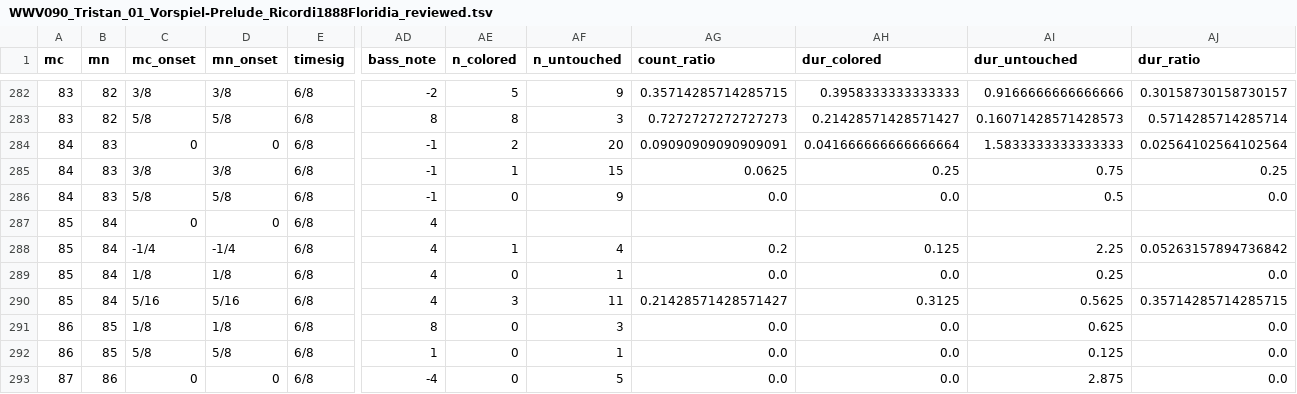
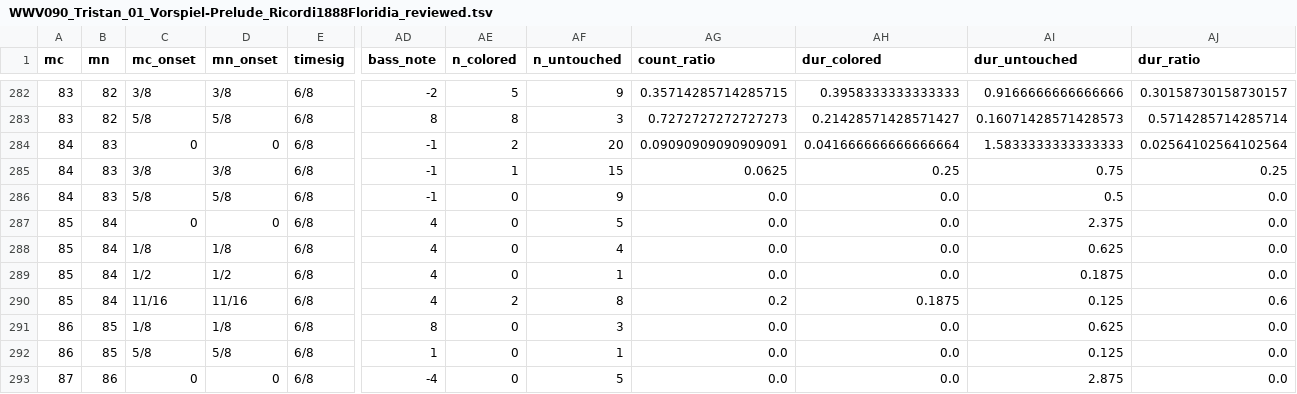
Before and after one commit to DCMLab/wagner_overtures, a TSV file: reviewed/WWV090_Tristan_01_Vorspiel-Prelude_Ricordi1888Floridia_reviewed.tsv, drawn as a sheet; only a part is shown, gaps mark what is left out; the diff names each change by its address in the sheet, - before the commit and + after, or states it on an @@ line.

Commit message:
84: restores original positions of harmony labels

```diff
--- a/reviewed/WWV090_Tristan_01_Vorspiel-Prelude_Ricordi1888Floridia_reviewed.tsv
+++ b/reviewed/WWV090_Tristan_01_Vorspiel-Prelude_Ricordi1888Floridia_reviewed.tsv
-AE287 (n_colored): (empty)
+AE287 (n_colored): 0
-AF287 (n_untouched): (empty)
+AF287 (n_untouched): 5
-AG287 (count_ratio): (empty)
+AG287 (count_ratio): 0.0
-AH287 (dur_colored): (empty)
+AH287 (dur_colored): 0.0
-AI287 (dur_untouched): (empty)
+AI287 (dur_untouched): 2.375
-AJ287 (dur_ratio): (empty)
+AJ287 (dur_ratio): 0.0
-C288 (mc_onset): -1/4
+C288 (mc_onset): 1/8
-D288 (mn_onset): -1/4
+D288 (mn_onset): 1/8
-AE288 (n_colored): 1
+AE288 (n_colored): 0
-AG288 (count_ratio): 0.2
+AG288 (count_ratio): 0.0
-AH288 (dur_colored): 0.125
+AH288 (dur_colored): 0.0
-AI288 (dur_untouched): 2.25
+AI288 (dur_untouched): 0.625
-AJ288 (dur_ratio): 0.05263157894736842
+AJ288 (dur_ratio): 0.0
-C289 (mc_onset): 1/8
+C289 (mc_onset): 1/2
-D289 (mn_onset): 1/8
+D289 (mn_onset): 1/2
-AI289 (dur_untouched): 0.25
+AI289 (dur_untouched): 0.1875
-C290 (mc_onset): 5/16
+C290 (mc_onset): 11/16
-D290 (mn_onset): 5/16
+D290 (mn_onset): 11/16
-AE290 (n_colored): 3
+AE290 (n_colored): 2
-AF290 (n_untouched): 11
+AF290 (n_untouched): 8
-AG290 (count_ratio): 0.21428571428571427
+AG290 (count_ratio): 0.2
-AH290 (dur_colored): 0.3125
+AH290 (dur_colored): 0.1875
-AI290 (dur_untouched): 0.5625
+AI290 (dur_untouched): 0.125
-AJ290 (dur_ratio): 0.35714285714285715
+AJ290 (dur_ratio): 0.6
```
Also changed, not shown: chords/WWV090_Tristan_01_Vorspiel-Prelude_Ricordi1888Floridia.chords.tsv, harmonies/WWV090_Tristan_01_Vorspiel-Prelude_Ricordi1888Floridia.harmonies.tsv, 9 other files.
